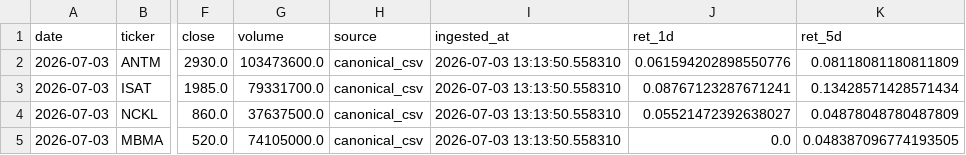
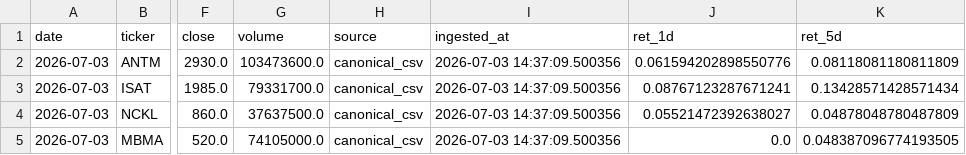
Before and after one commit to Rajapranata512/idx-trading-lab, a CSV file: reports/daily_report.csv, drawn as a sheet; only a part is shown, gaps mark what is left out; the diff names each change by its address in the sheet, - before the commit and + after, or states it on an @@ line.

Commit message:
Automated Daily Run: 2026-07-03

```diff
--- a/reports/daily_report.csv
+++ b/reports/daily_report.csv
-I2:I5 (ingested_at): 2026-07-03 13:13:50.558310
+I2:I5 (ingested_at): 2026-07-03 14:37:09.500356
```
Also changed, not shown: reports/model_v2_shadow_signals.csv, reports/top_t1.csv, 39 other files.
